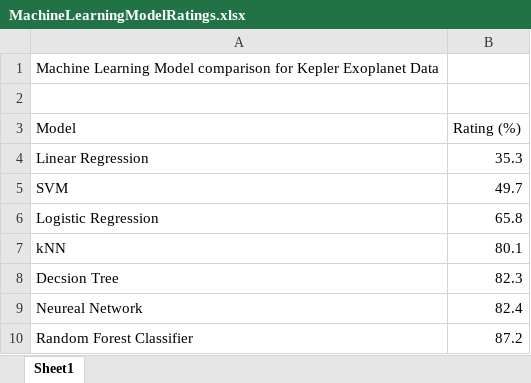
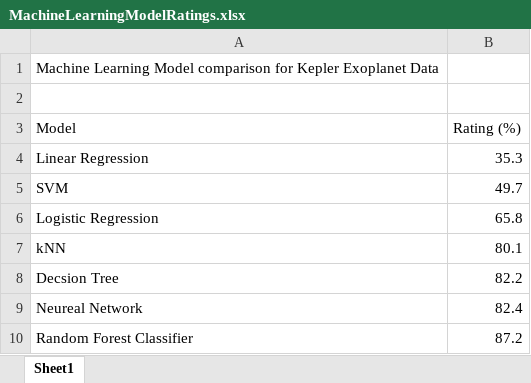
Before and after one commit to dianess/machine-learning-challenge, an Excel workbook: MachineLearningModelRatings.xlsx, sheet Sheet1, drawn as a sheet; values as stored, in another font and other column widths than the file's, no borders; charts and pictures not drawn; the diff names each change by its address in the sheet, - before the commit and + after, or states it on an @@ line.

```diff
--- a/MachineLearningModelRatings.xlsx (sheet Sheet1)
+++ b/MachineLearningModelRatings.xlsx (sheet Sheet1)
-B8 (Rating (%)): 82.3
+B8 (Rating (%)): 82.2
```
Also changed, not shown: charts or pictures, 3 other files.
